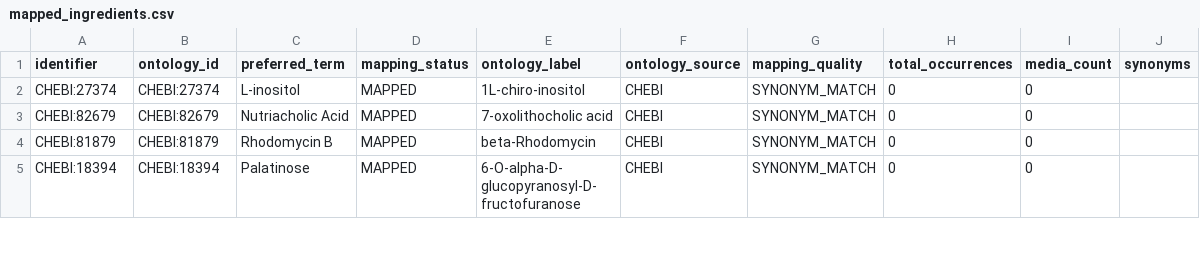
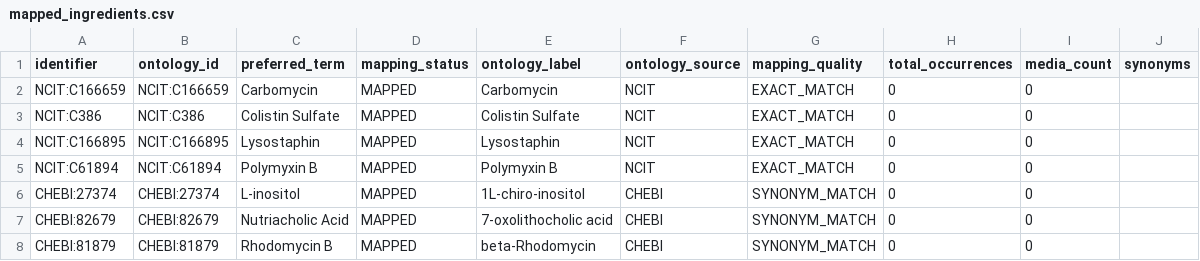
Before and after one commit to CultureBotAI/MediaIngredientMech, a CSV file: docs/data/mapped_ingredients.csv, drawn as a sheet; only a part is shown; the shorter side is filled out with more unchanged rows; the diff names each change by its address in the sheet, - before the commit and + after, or states it on an @@ line.

```diff
--- a/docs/data/mapped_ingredients.csv
+++ b/docs/data/mapped_ingredients.csv
+row 2: NCIT:C166659 | NCIT:C166659 | Carbomycin | MAPPED | Carbomycin | NCIT | EXACT_MATCH | 0 | 0
+row 3: NCIT:C386 | NCIT:C386 | Colistin Sulfate | MAPPED | Colistin Sulfate | NCIT | EXACT_MATCH | 0 | 0
+row 4: NCIT:C166895 | NCIT:C166895 | Lysostaphin | MAPPED | Lysostaphin | NCIT | EXACT_MATCH | 0 | 0
+row 5: NCIT:C61894 | NCIT:C61894 | Polymyxin B | MAPPED | Polymyxin B | NCIT | EXACT_MATCH | 0 | 0
```
Also changed, not shown: docs/data/all_ingredients.csv, docs/data/label_index.csv, 16 other files.
